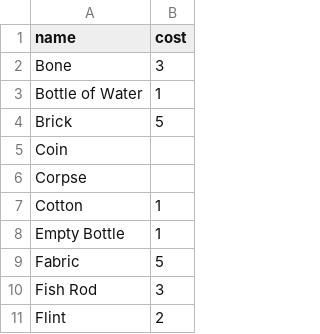
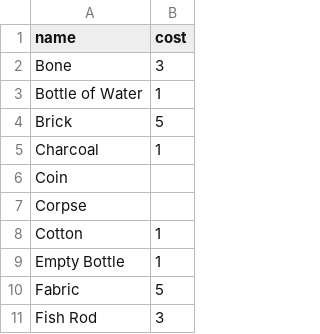
Before and after one commit to YuriDLL/stacklands-recipes, a CSV file: data/resources.csv, drawn as a sheet; only a part is shown; the shorter side is filled out with more unchanged rows.

```diff
--- a/data/resources.csv
+++ b/data/resources.csv
@@ -4,2 +4,3 @@ Bottle of Water,1
 Brick,5
+Charcoal,1
 Coin,
```
Also changed, not shown: data/boosters.csv, data/mobs.csv, 49 other files.
